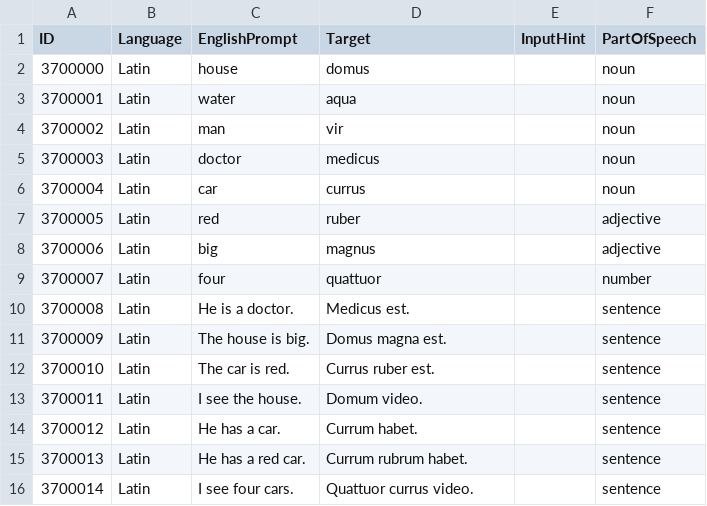
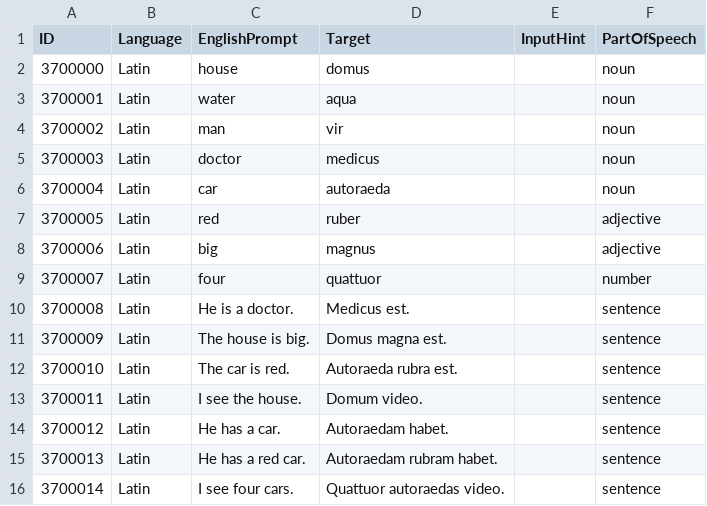
Before and after one commit to tristan84a/Polyglot-Curriculum, a CSV file: Cards/Latin.csv, drawn as a sheet.

Commit message:
Correct Latin car vocabulary

```diff
--- a/Cards/Latin.csv
+++ b/Cards/Latin.csv
@@ -5,3 +5,3 @@
 3700003,Latin,doctor,medicus,,noun
-3700004,Latin,car,currus,,noun
+3700004,Latin,car,autoraeda,,noun
 3700005,Latin,red,ruber,,adjective
@@ -11,6 +11,6 @@
 3700009,Latin,The house is big.,Domus magna est.,,sentence
-3700010,Latin,The car is red.,Currus ruber est.,,sentence
+3700010,Latin,The car is red.,Autoraeda rubra est.,,sentence
 3700011,Latin,I see the house.,Domum video.,,sentence
-3700012,Latin,He has a car.,Currum habet.,,sentence
-3700013,Latin,He has a red car.,Currum rubrum habet.,,sentence
-3700014,Latin,I see four cars.,Quattuor currus video.,,sentence
+3700012,Latin,He has a car.,Autoraedam habet.,,sentence
+3700013,Latin,He has a red car.,Autoraedam rubram habet.,,sentence
+3700014,Latin,I see four cars.,Quattuor autoraedas video.,,sentence
```
